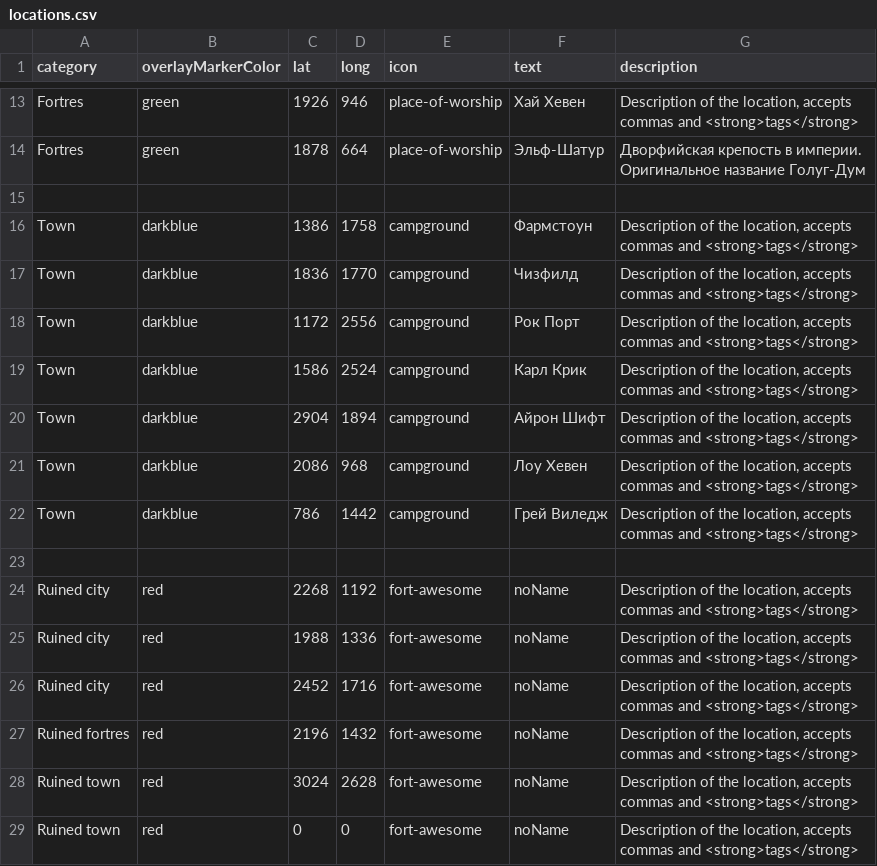
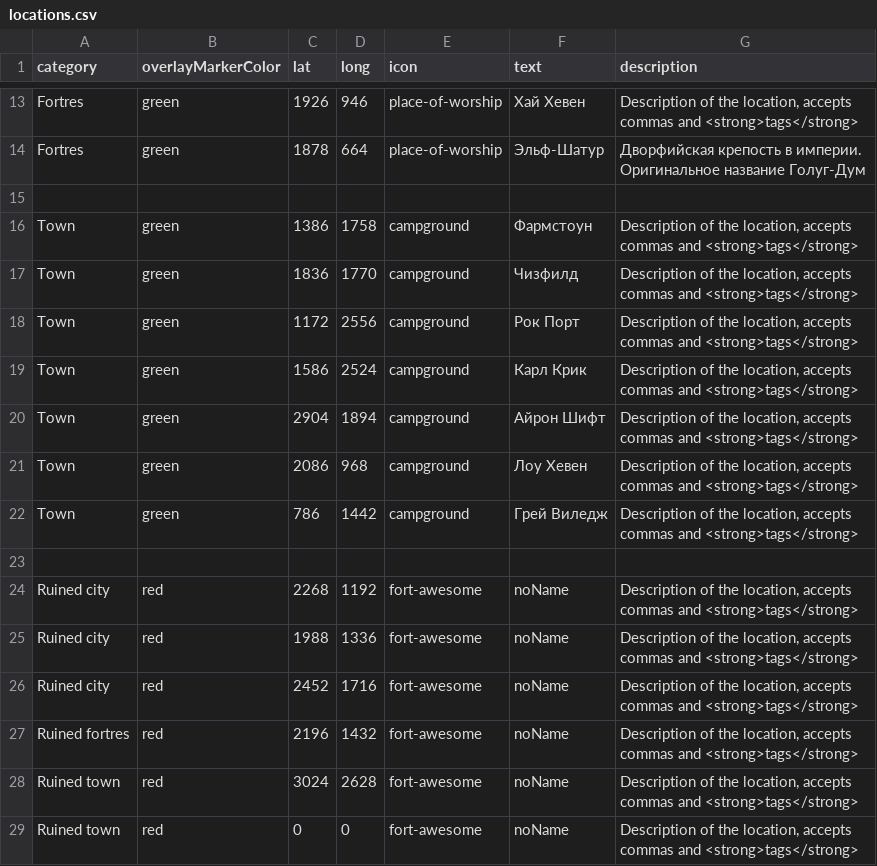
Before and after one commit to savage52rus/Renevald_IWM, a CSV file: locations.csv, drawn as a sheet; only a part is shown, gaps mark what is left out.

Commit message:
Update locations.csv

```diff
--- a/locations.csv
+++ b/locations.csv
@@ -15,9 +15,9 @@ Fortres,green,1878,664,place-of-worship,Эльф-Шатур,Дворфийска
 ,,,,,,
-Town,darkblue,1386,1758,campground,Фармстоун,"Description of the location, accepts commas and <strong>tags</strong>"
-Town,darkblue,1836,1770,campground,Чизфилд,"Description of the location, accepts commas and <strong>tags</strong>"
-Town,darkblue,1172,2556,campground,Рок Порт,"Description of the location, accepts commas and <strong>tags</strong>"
-Town,darkblue,1586,2524,campground,Карл Крик,"Description of the location, accepts commas and <strong>tags</strong>"
-Town,darkblue,2904,1894,campground,Айрон Шифт,"Description of the location, accepts commas and <strong>tags</strong>"
-Town,darkblue,2086,968,campground,Лоу Хевен,"Description of the location, accepts commas and <strong>tags</strong>"
-Town,darkblue,786,1442,campground,Грей Виледж,"Description of the location, accepts commas and <strong>tags</strong>"
+Town,green,1386,1758,campground,Фармстоун,"Description of the location, accepts commas and <strong>tags</strong>"
+Town,green,1836,1770,campground,Чизфилд,"Description of the location, accepts commas and <strong>tags</strong>"
+Town,green,1172,2556,campground,Рок Порт,"Description of the location, accepts commas and <strong>tags</strong>"
+Town,green,1586,2524,campground,Карл Крик,"Description of the location, accepts commas and <strong>tags</strong>"
+Town,green,2904,1894,campground,Айрон Шифт,"Description of the location, accepts commas and <strong>tags</strong>"
+Town,green,2086,968,campground,Лоу Хевен,"Description of the location, accepts commas and <strong>tags</strong>"
+Town,green,786,1442,campground,Грей Виледж,"Description of the location, accepts commas and <strong>tags</strong>"
 ,,,,,,
```
